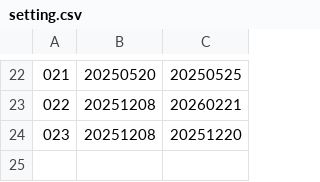
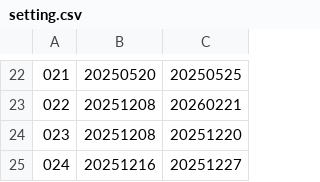
Before and after one commit to KemonoClub/KemoCafeDownload, a CSV file: setting.csv, drawn as a sheet; only a part is shown, gaps mark what is left out; the diff names each change by its address in the sheet, - before the commit and + after, or states it on an @@ line.

```diff
--- a/setting.csv
+++ b/setting.csv
+row 25: 024 | 20251216 | 20251227
```
Also changed, not shown: 1 other file.
